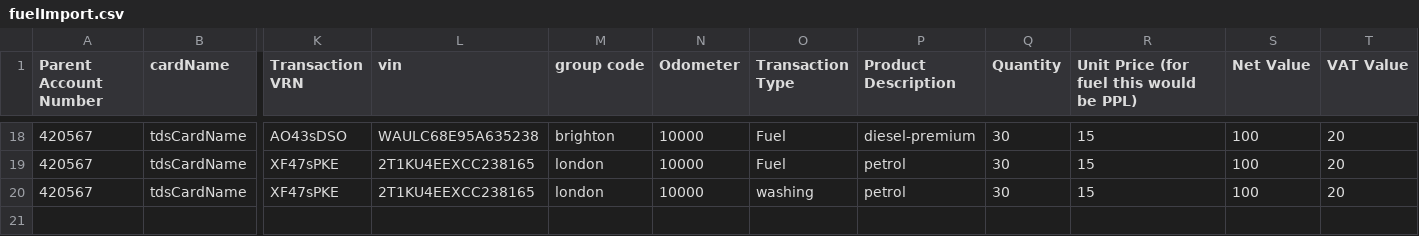
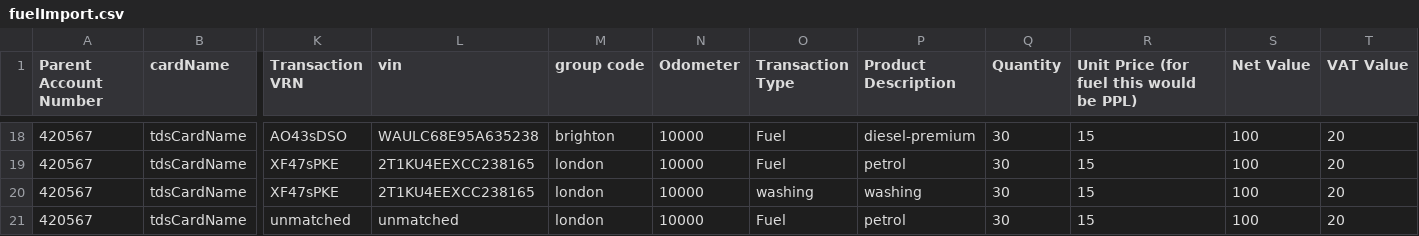
Before and after one commit to jamest-ultra/notes, a CSV file: public/csv's/fuelImport.csv, drawn as a sheet; only a part is shown, gaps mark what is left out; rows hold the shown columns only; the diff names each change by its address in the sheet, - before the commit and + after, or states it on an @@ line.

```diff
--- a/public/csv's/fuelImport.csv
+++ b/public/csv's/fuelImport.csv
-P20 (Product Description): petrol
+P20 (Product Description): washing
+row 21: 420567 | tdsCardName | unmatched | unmatched | london | 10000 | Fuel | petrol | 30 | 15 | 100 | 20
```
Also changed, not shown: public/csv's/costImport.csv, public/csv's/invImport.csv, 2 other files.
